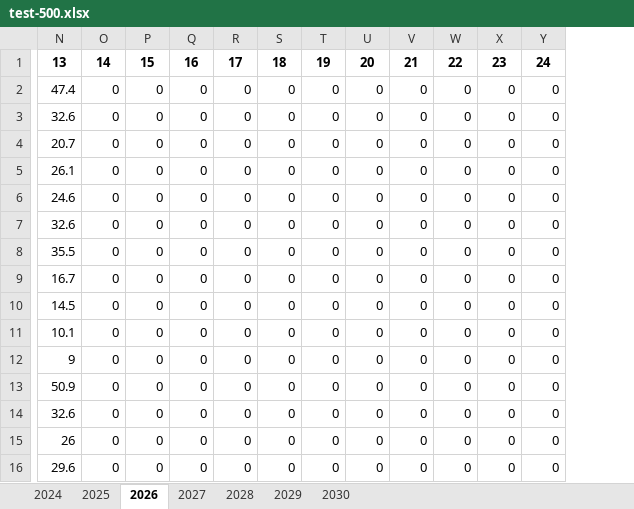
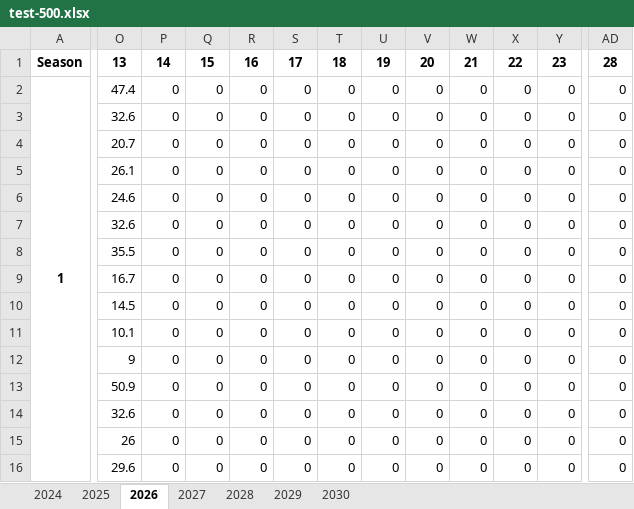
Before and after one commit to Rankyer/CUMCM_2024, an Excel workbook: src/prob-2/test-500.xlsx, sheet 2026, drawn as a sheet; only a part is shown, gaps mark what is left out; values as stored, in another font and other column widths than the file's, no borders; removed rows and columns are numbered as before the commit, all else as after; the diff covers the shown part only; the diff names each change by its address in the sheet, - before the commit and + after, or states it on an @@ line.

```diff
--- a/src/prob-2/test-500.xlsx (sheet 2026)
+++ b/src/prob-2/test-500.xlsx (sheet 2026)
+column A, rows 1-2: Season | 1
-column N, rows 1-16: 13 | 47.4 | 32.6 | 20.7 | 26.1 | 24.6 | 32.6 | 35.5 | 16.7 | 14.5 | 10.1 | 9 | 50.9 | 32.6 | 26 | 29.6
+column AD, rows 1-16: 28 | 0 | 0 | 0 | 0 | 0 | 0 | 0 | 0 | 0 | 0 | 0 | 0 | 0 | 0 | 0
-O1: 14
+O1: 13
-P1: 15
+P1: 14
-Q1: 16
+Q1: 15
-R1: 17
+R1: 16
-S1: 18
+S1: 17
-T1: 19
+T1: 18
-U1: 20
+U1: 19
-V1: 21
+V1: 20
-W1: 22
+W1: 21
-X1: 23
+X1: 22
-Y1: 24
+Y1: 23
-O2: 0
+O2: 47.4
-O3: 0
+O3: 32.6
-O4: 0
+O4: 20.7
-O5: 0
+O5: 26.1
-O6: 0
+O6: 24.6
-O7: 0
+O7: 32.6
-O8: 0
+O8: 35.5
-O9: 0
+O9: 16.7
-O10: 0
+O10: 14.5
-O11: 0
+O11: 10.1
-O12: 0
+O12: 9
-O13: 0
+O13: 50.9
-O14: 0
+O14: 32.6
-O15: 0
+O15: 26
-O16: 0
+O16: 29.6
```
Also changed, not shown: 28 added rows and 57 edited cells elsewhere in this sheet, sheet 2029, sheet 2028, sheet 2024, sheet 2030, sheet 2025, sheet 2027, src/prob-1/part-1.xlsx, 4 other files.
